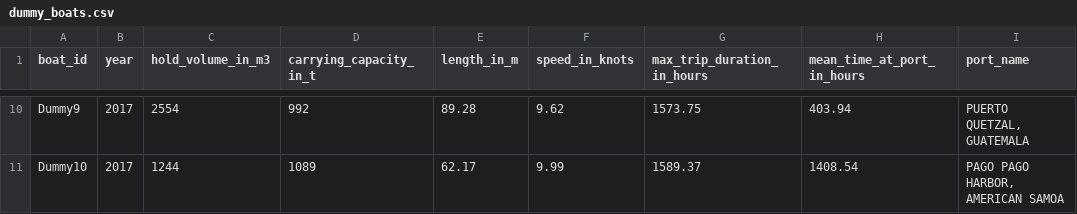
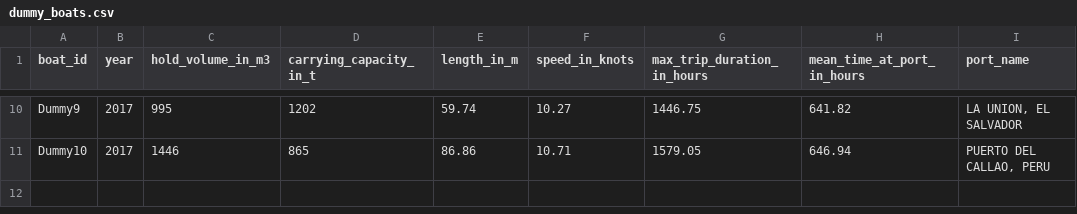
Before and after one commit to nicolaspayette/POSEIDON, a CSV file: inputs/tuna/dummy_boats.csv, drawn as a sheet; only a part is shown, gaps mark what is left out; the diff covers the shown part only; the diff names each change by its address in the sheet, - before the commit and + after, or states it on an @@ line.

```diff
--- a/inputs/tuna/dummy_boats.csv
+++ b/inputs/tuna/dummy_boats.csv
-C10 (hold_volume_in_m3): 2554
+C10 (hold_volume_in_m3): 995
-D10 (carrying_capacity_in_t): 992
+D10 (carrying_capacity_in_t): 1202
-E10 (length_in_m): 89.28
+E10 (length_in_m): 59.74
-F10 (speed_in_knots): 9.62
+F10 (speed_in_knots): 10.27
-G10 (max_trip_duration_in_hours): 1573.75
+G10 (max_trip_duration_in_hours): 1446.75
-H10 (mean_time_at_port_in_hours): 403.94
+H10 (mean_time_at_port_in_hours): 641.82
-I10 (port_name): PUERTO QUETZAL, GUATEMALA
+I10 (port_name): LA UNION, EL SALVADOR
-C11 (hold_volume_in_m3): 1244
+C11 (hold_volume_in_m3): 1446
-D11 (carrying_capacity_in_t): 1089
+D11 (carrying_capacity_in_t): 865
-E11 (length_in_m): 62.17
+E11 (length_in_m): 86.86
-F11 (speed_in_knots): 9.99
+F11 (speed_in_knots): 10.71
-G11 (max_trip_duration_in_hours): 1589.37
+G11 (max_trip_duration_in_hours): 1579.05
-H11 (mean_time_at_port_in_hours): 1408.54
+H11 (mean_time_at_port_in_hours): 646.94
-I11 (port_name): PAGO PAGO HARBOR, AMERICAN SAMOA
+I11 (port_name): PUERTO DEL CALLAO, PERU
```
Also changed, not shown: 54 edited cells elsewhere in this file, inputs/tuna/dummy_action_weights.csv, inputs/tuna/dummy_location_values.csv, 4 other files.
